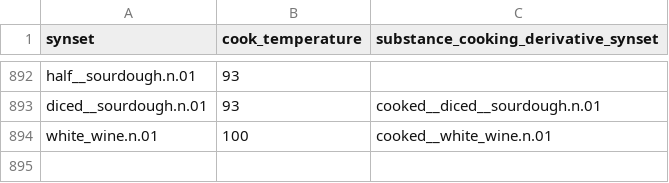
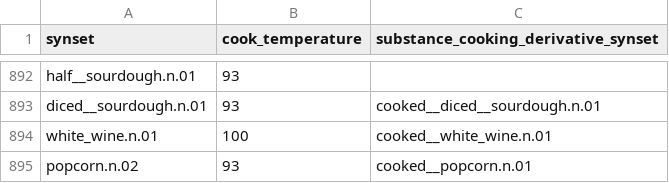
Before and after one commit to StanfordVL/bddl, a CSV file: bddl/generated_data/prop_param_annots/cookable.csv, drawn as a sheet; only a part is shown, gaps mark what is left out.

```diff
--- a/bddl/generated_data/prop_param_annots/cookable.csv
+++ b/bddl/generated_data/prop_param_annots/cookable.csv
@@ -894 +894,2 @@ diced__sourdough.n.01,93,cooked__diced__sourdough.n.01
 white_wine.n.01,100,cooked__white_wine.n.01
+popcorn.n.02,93,cooked__popcorn.n.01
```
Also changed, not shown: bddl/generated_data/synsets.csv, 7 other files.
